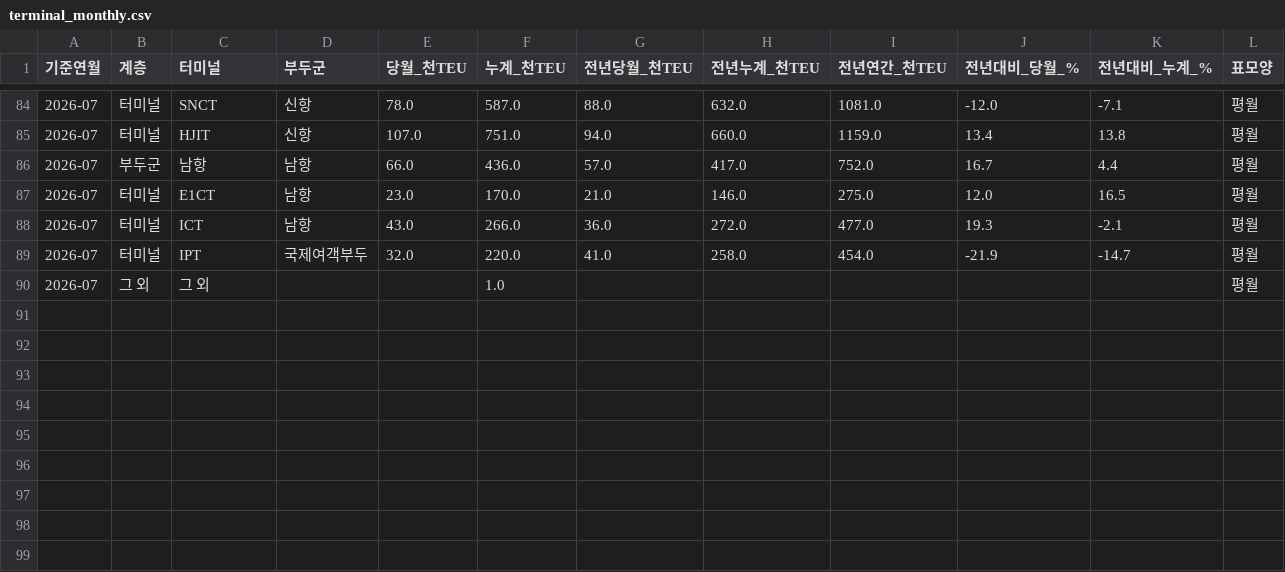
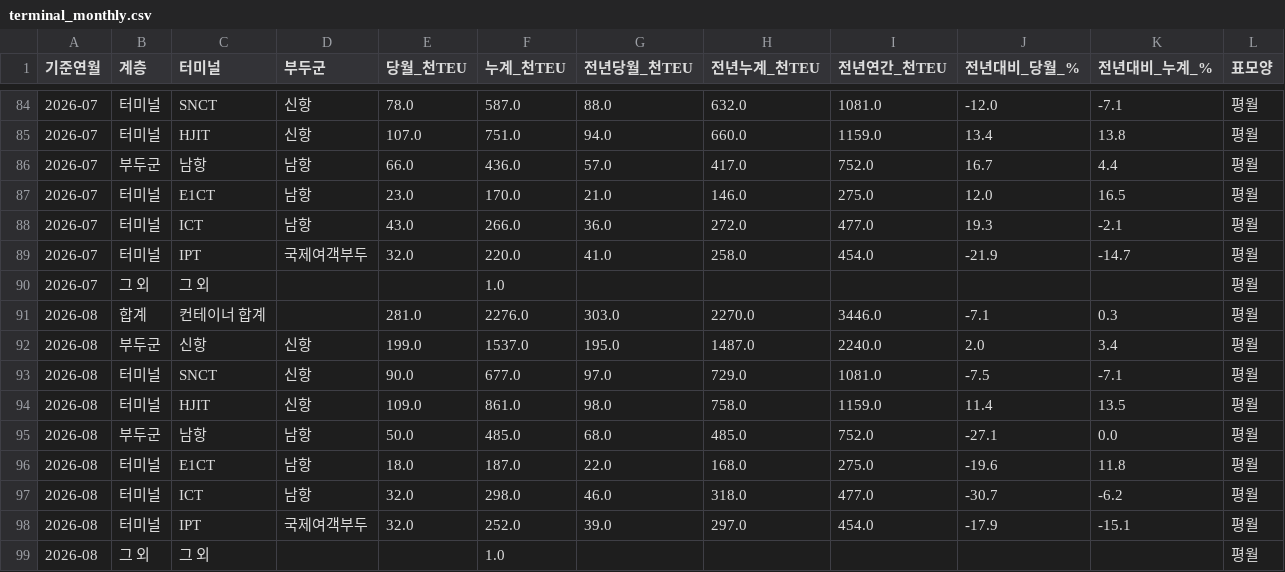
Before and after one commit to jisangj03-dev/incheon-port-analysis, a CSV file: analysis/terminal_monthly.csv, drawn as a sheet; only a part is shown, gaps mark what is left out.

```diff
--- a/analysis/terminal_monthly.csv
+++ b/analysis/terminal_monthly.csv
@@ -90 +90,10 @@
 2026-07,그 외,그 외,,,1.0,,,,,,평월
+2026-08,합계,컨테이너 합계,,281.0,2276.0,303.0,2270.0,3446.0,-7.1,0.3,평월
+2026-08,부두군,신항,신항,199.0,1537.0,195.0,1487.0,2240.0,2.0,3.4,평월
+2026-08,터미널,SNCT,신항,90.0,677.0,97.0,729.0,1081.0,-7.5,-7.1,평월
+2026-08,터미널,HJIT,신항,109.0,861.0,98.0,758.0,1159.0,11.4,13.5,평월
+2026-08,부두군,남항,남항,50.0,485.0,68.0,485.0,752.0,-27.1,0.0,평월
+2026-08,터미널,E1CT,남항,18.0,187.0,22.0,168.0,275.0,-19.6,11.8,평월
+2026-08,터미널,ICT,남항,32.0,298.0,46.0,318.0,477.0,-30.7,-6.2,평월
+2026-08,터미널,IPT,국제여객부두,32.0,252.0,39.0,297.0,454.0,-17.9,-15.1,평월
+2026-08,그 외,그 외,,,1.0,,,,,,평월
```
Also changed, not shown: analysis/terminal_monthly_long.csv, analysis/terminal_monthly_long_sources.csv, 7 other files.
